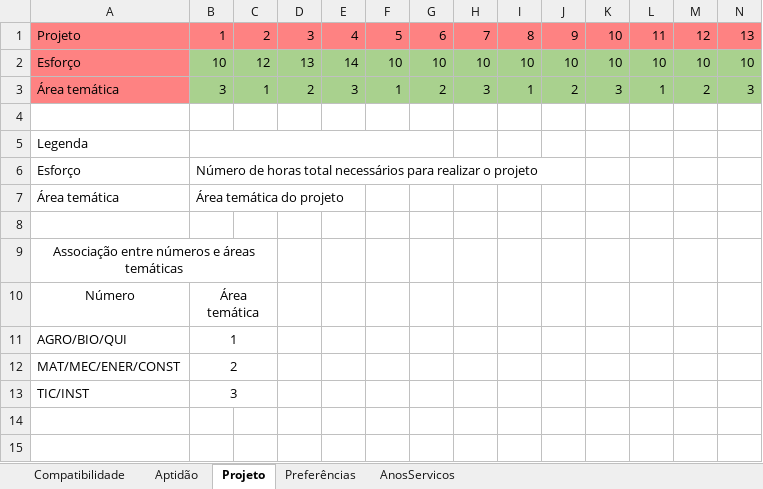
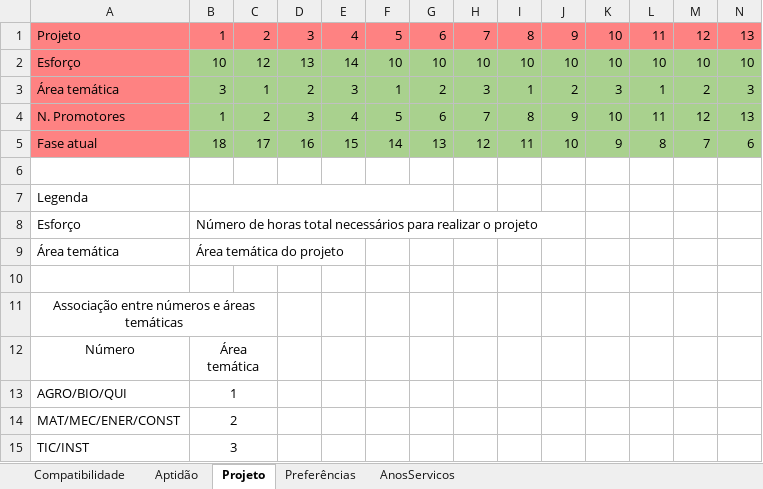
Before and after one commit to El-Banderas/Alocacao_ANI_Prototipo, an Excel workbook: input/Excel_input.xlsm, sheet Projeto, drawn as a sheet; only a part is shown; values as stored, in another font and other column widths than the file's, no borders; rows hold the shown columns only; the diff names each change by its address in the sheet, - before the commit and + after, or states it on an @@ line.

```diff
--- a/input/Excel_input.xlsm (sheet Projeto)
+++ b/input/Excel_input.xlsm (sheet Projeto)
+row 4: N. Promotores | 1 | 2 | 3 | 4 | 5 | 6 | 7 | 8 | 9 | 10 | 11 | 12 | 13
+row 5: Fase atual | 18 | 17 | 16 | 15 | 14 | 13 | 12 | 11 | 10 | 9 | 8 | 7 | 6
```
Also changed, not shown: sheet Compatibilidade, output/output.xlsx, 9 other files.
